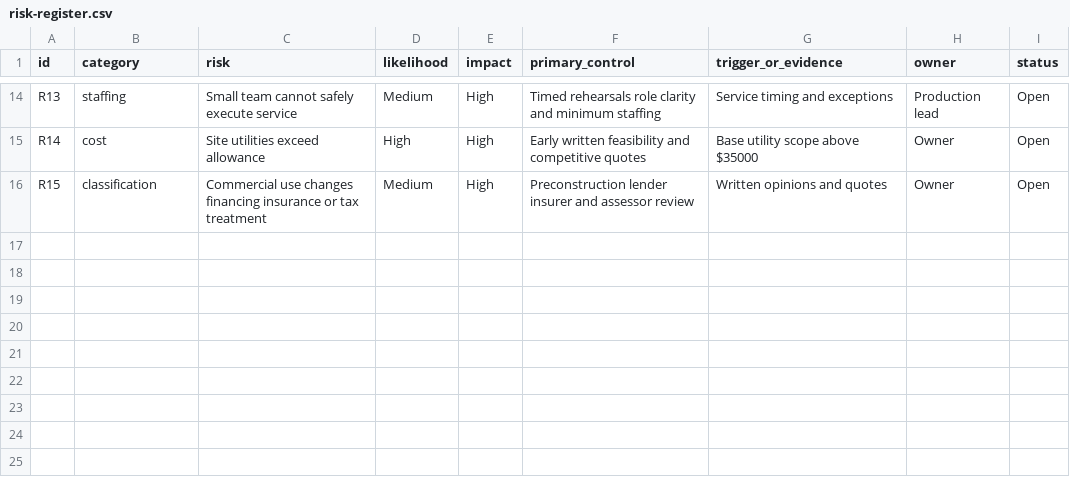
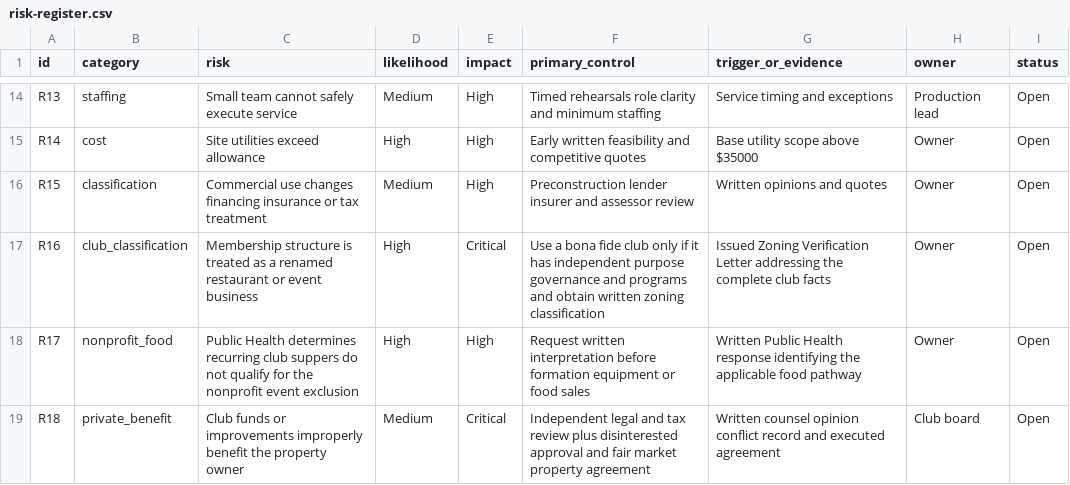
Before and after one commit to MerveillesCO/kiva, a CSV file: data/risk-register.csv, drawn as a sheet; only a part is shown, gaps mark what is left out.

Commit message:
Add private club approval gates and risks

```diff
--- a/data/risk-register.csv
+++ b/data/risk-register.csv
@@ -16 +16,4 @@ R14,cost,Site utilities exceed allowance,High,High,Early written feasibility and
 R15,classification,Commercial use changes financing insurance or tax treatment,Medium,High,Preconstruction lender insurer and assessor review,Written opinions and quotes,Owner,Open
+R16,club_classification,Membership structure is treated as a renamed restaurant or event business,High,Critical,Use a bona fide club only if it has independent purpose governance and programs and obtain written zoning classification,Issued Zoning Verification Letter addressing the complete club facts,Owner,Open
+R17,nonprofit_food,Public Health determines recurring club suppers do not qualify for the nonprofit event exclusion,High,High,Request written interpretation before formation equipment or food sales,Written Public Health response identifying the applicable food pathway,Owner,Open
+R18,private_benefit,Club funds or improvements improperly benefit the property owner,Medium,Critical,Independent legal and tax review plus disinterested approval and fair market property agreement,Written counsel opinion conflict record and executed agreement,Club board,Open
```
Also changed, not shown: data/approval-matrix.csv.
